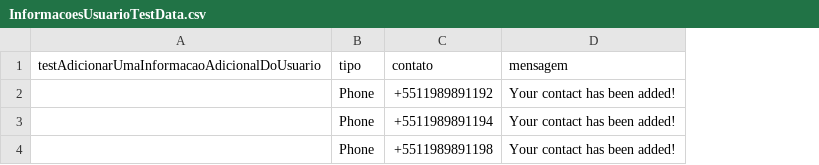
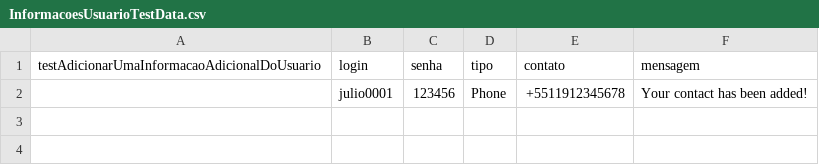
Before and after one commit to luizPRodrigues/webDriverTest, a CSV file: resources/InformacoesUsuarioTestData.csv, drawn as a sheet; removed rows and columns are numbered as before the commit, all else as after; the diff names each change by its address in the sheet, - before the commit and + after, or states it on an @@ line.

```diff
--- a/resources/InformacoesUsuarioTestData.csv
+++ b/resources/InformacoesUsuarioTestData.csv
+column B (login), row 2: julio0001
+column C (senha), row 2: 123456
-E2 (contato): +5511989891192
+E2 (contato): +5511912345678
-row 3:  | Phone | +5511989891194 | Your contact has been added!
-row 4:  | Phone | +5511989891198 | Your contact has been added!
```
Also changed, not shown: 7 other files.
